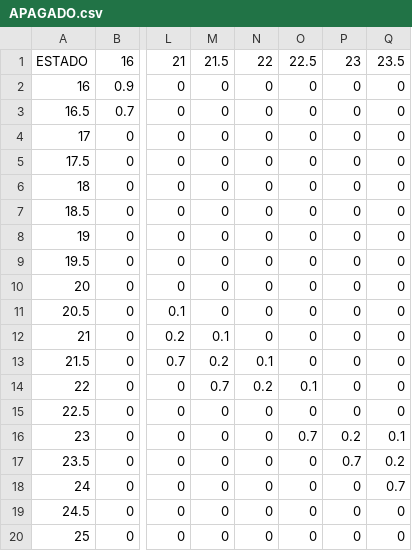
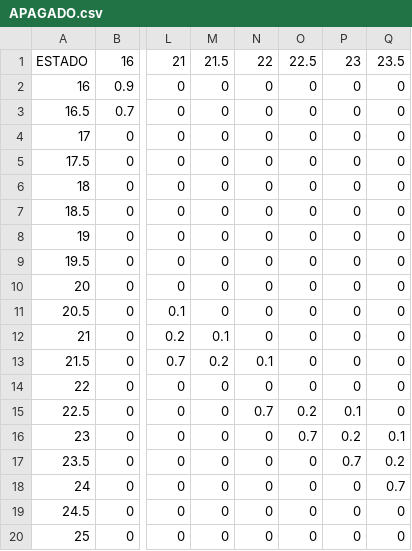
Before and after one commit to 100451296/Trabajo-IA, a CSV file: APAGADO.csv, drawn as a sheet; only a part is shown, gaps mark what is left out; the diff names each change by its address in the sheet, - before the commit and + after, or states it on an @@ line.

```diff
--- a/APAGADO.csv
+++ b/APAGADO.csv
-M14: 0.7
+M14: 0
-N14: 0.2
+N14: 0
-O14: 0.1
+O14: 0
-N15: 0
+N15: 0.7
-O15: 0
+O15: 0.2
-P15: 0
+P15: 0.1
```
Also changed, not shown: ENCENDIDO.csv.
